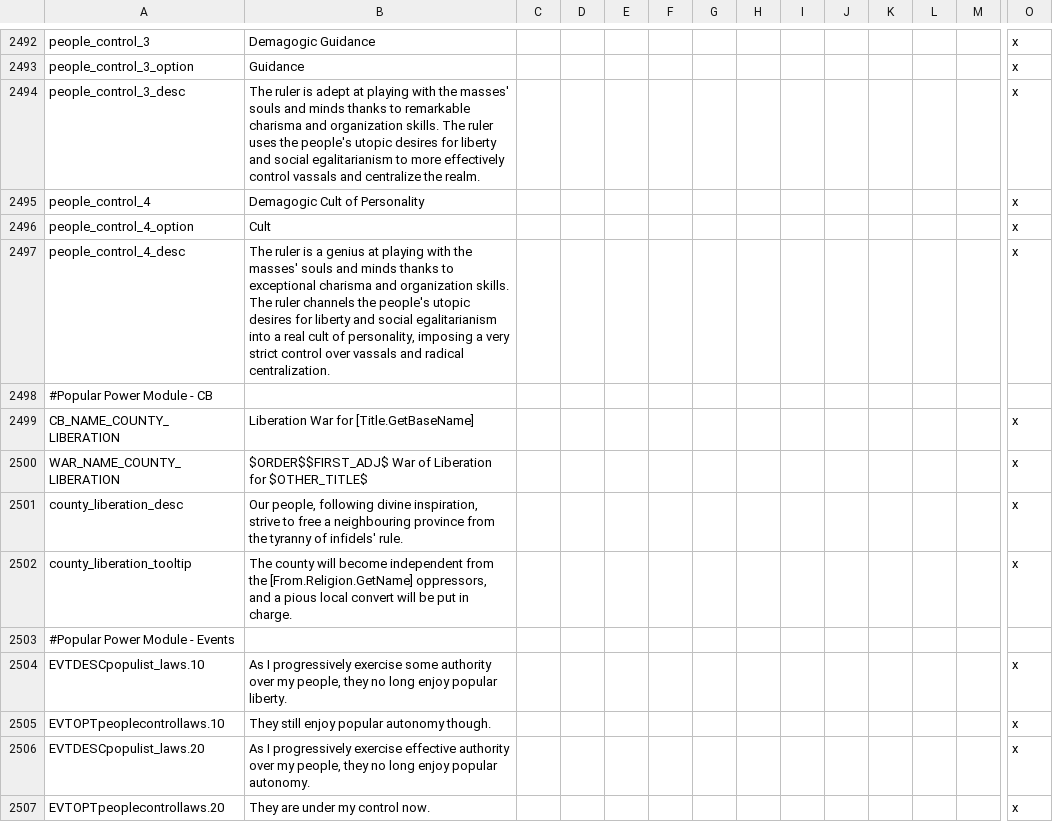
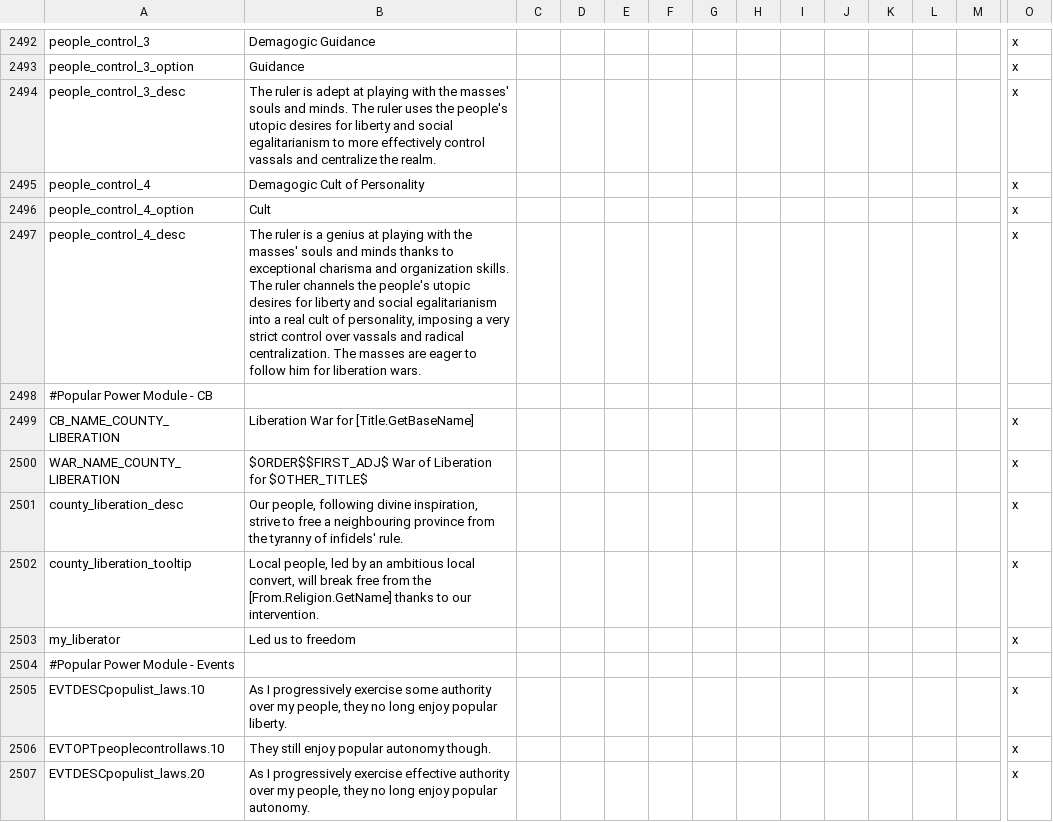
Before and after one commit to preslavb/lux-invicta-repository, a CSV file: localisation/SELIN_localisation.csv, drawn as a sheet; only a part is shown, gaps mark what is left out; the shorter side is filled out with more unchanged rows; rows hold the shown columns only; the diff covers the shown part only; the diff names each change by its address in the sheet, - before the commit and + after, or states it on an @@ line.

Commit message:
Update of the Populist religions module - decisions - regional modifiers (low MTTH for testing purposes, then from 2 to 90 days) - various tweaks

```diff
--- a/localisation/SELIN_localisation.csv
+++ b/localisation/SELIN_localisation.csv
-B2494: …souls and minds thanks to remarkable charisma and organization skills. The ruler…
+B2494: …souls and minds. The ruler…
-B2497: …radical centralization.
+B2497: …radical centralization. The masses are eager to follow him for liberation wars.
-B2502: The county will become independent from the [From.Religion.GetName] oppressors, and a pious local convert will be put in charge.
+B2502: Local people, led by an ambitious local convert, will break free from the [From.Religion.GetName] thanks to our intervention.
+row 2503: my_liberator | Led us to freedom |  |  |  |  |  |  |  |  |  |  |  | x
```
Also changed, not shown: 15 added rows and 2 edited cells elsewhere in this file, 6 other files.
